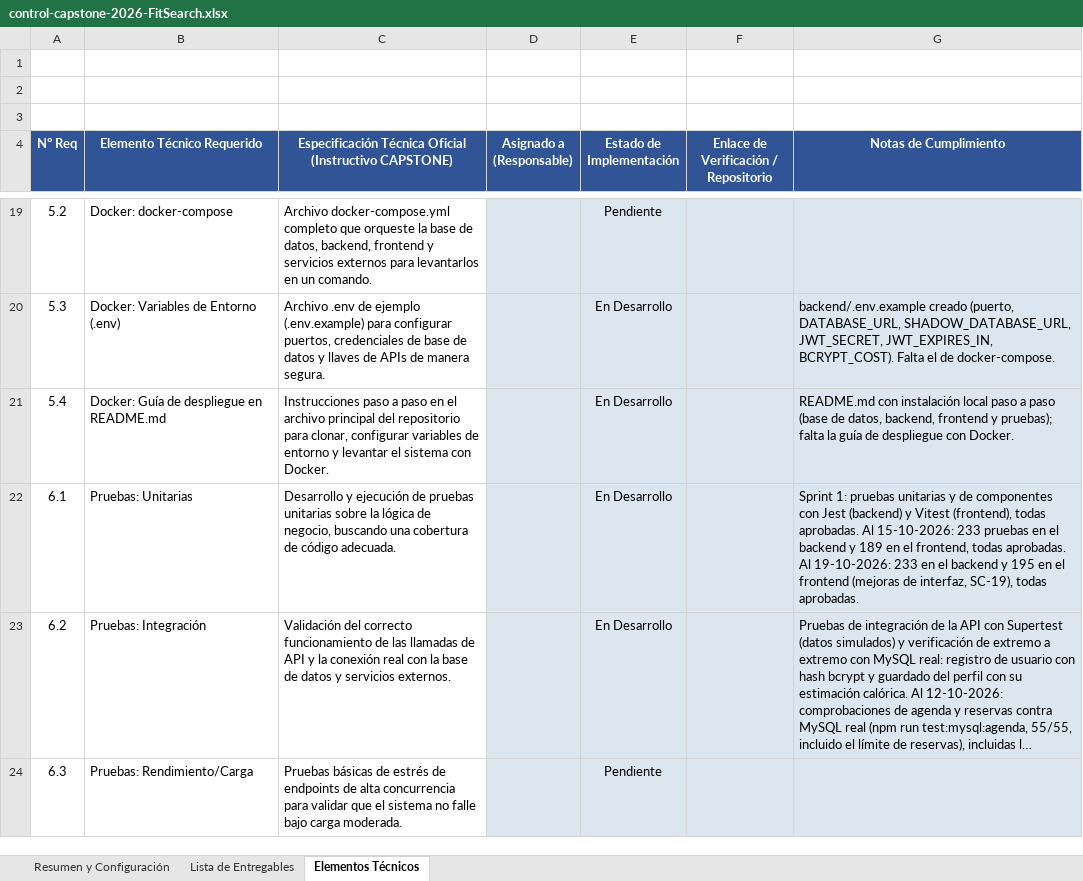
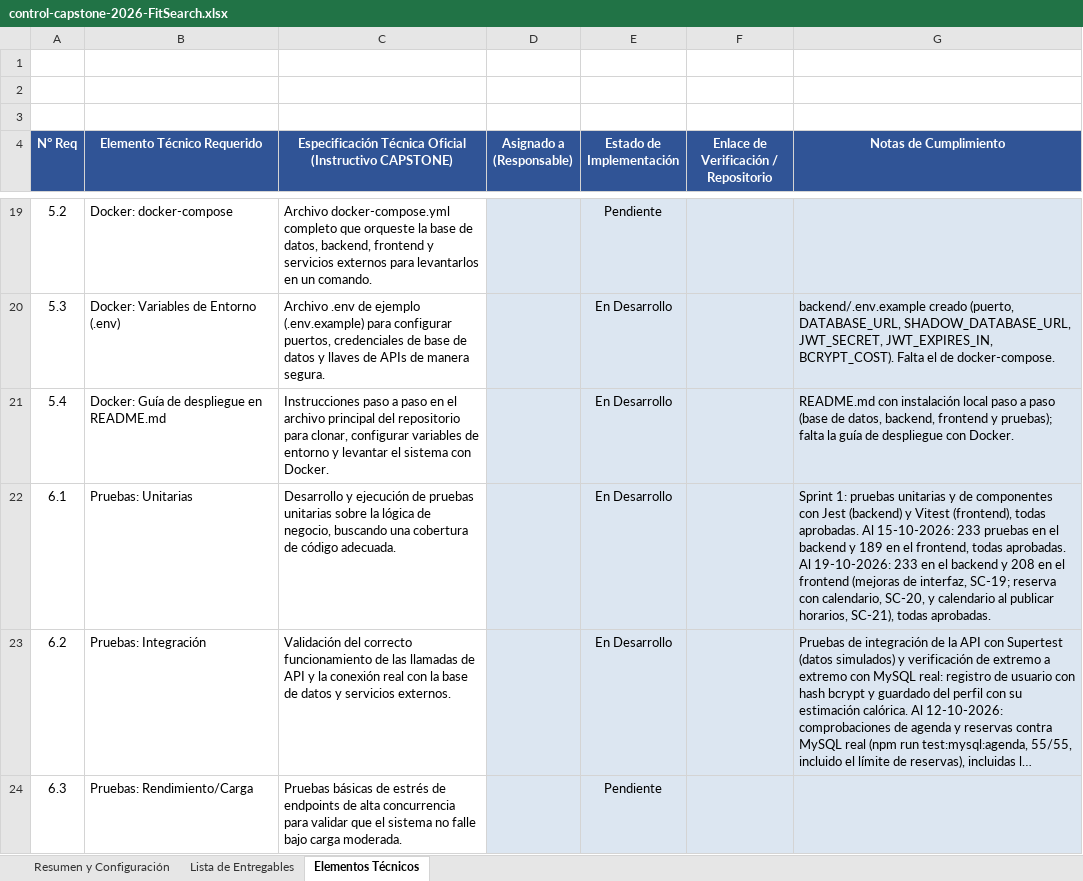
Before and after one commit to rodriacr/FitSearch, an Excel workbook: FASE 2/Evidencias Proyecto/Evidencias de documentación/Control del proyecto/control-capstone-2026-FitSearch.xlsx, sheet Elementos Técnicos, drawn as a sheet; only a part is shown, gaps mark what is left out; long unchanged cells end in …; values as stored, in another font and other column widths than the file's, no borders; the diff names each change by its address in the sheet, - before the commit and + after, or states it on an @@ line.

```diff
--- a/FASE 2/Evidencias Proyecto/Evidencias de documentación/Control del proyecto/control-capstone-2026-FitSearch.xlsx (sheet Elementos Técnicos)
+++ b/FASE 2/Evidencias Proyecto/Evidencias de documentación/Control del proyecto/control-capstone-2026-FitSearch.xlsx (sheet Elementos Técnicos)
-G22 (Notas de Cumplimiento): …backend y 195 en el frontend (mejoras de interfaz, SC-19), todas aprobadas.
+G22 (Notas de Cumplimiento): …backend y 208 en el frontend (mejoras de interfaz, SC-19; reserva con calendario, SC-20, y calendario al publicar horarios, SC-21), todas aprobadas.
```
Also changed, not shown: sheet Lista de Entregables, FASE 1/Evidencias Grupales/Material complementario/PMOInformatica_Plantilla_de_Product_Backlog.xlsx, FASE 2/Evidencias Proyecto/Evidencias de documentación/Control del proyecto/Matriz_Control_de_Cambio_FitSearch.xlsx, 26 other files.
